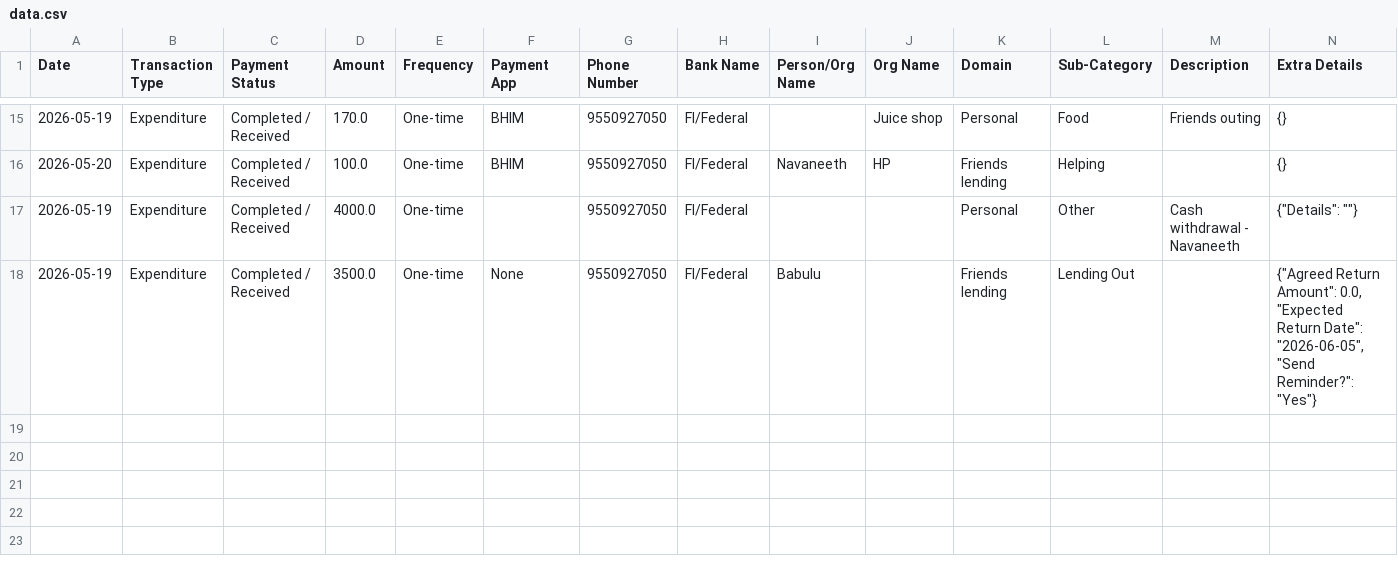
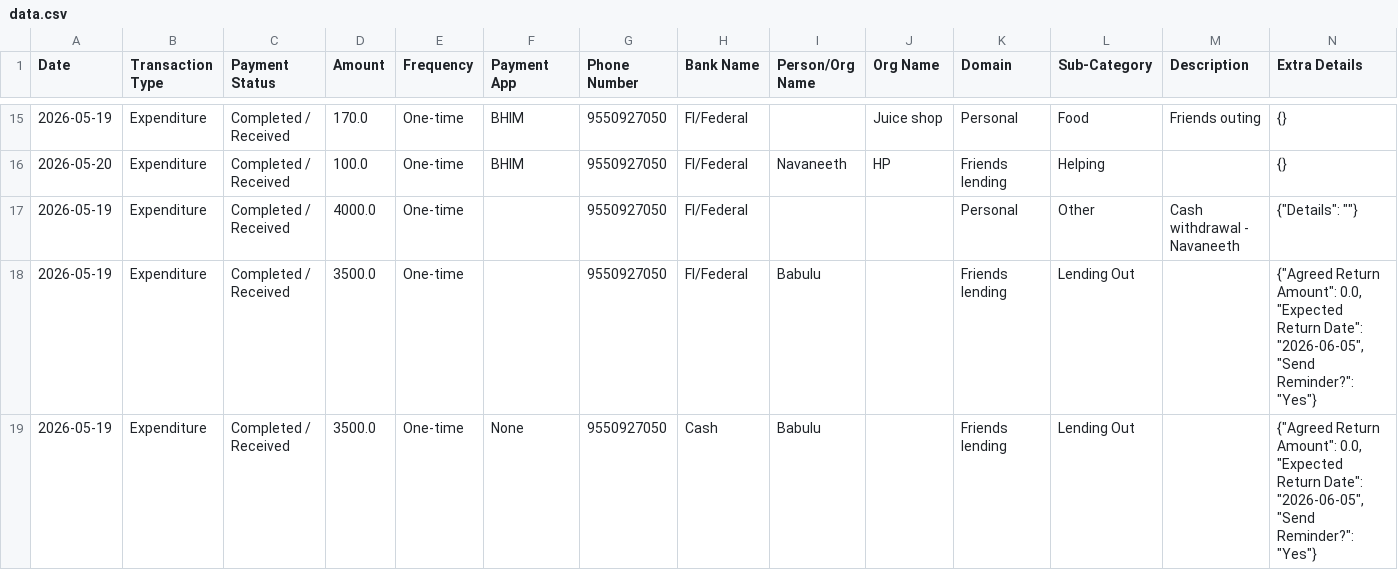
Before and after one commit to Prakash-1619/Finance, a CSV file: data.csv, drawn as a sheet; only a part is shown, gaps mark what is left out.

Commit message:
Added Friends lending transaction

```diff
--- a/data.csv
+++ b/data.csv
@@ -17,2 +17,3 @@ Date,Transaction Type,Payment Status,Amount,Frequency,Payment App,Phone Number,B
 2026-05-19,Expenditure,Completed / Received,4000.0,One-time,,9550927050,FI/Federal,,,Personal,Other,Cash withdrawal  - Navaneeth,"{""Details"": """"}"
-2026-05-19,Expenditure,Completed / Received,3500.0,One-time,None,9550927050,FI/Federal,Babulu,,Friends lending,Lending Out,,"{""Agreed Return Amount"": 0.0, ""Expected Return Date"": ""2026-06-05"", ""Send Reminder?"": ""Yes""}"
+2026-05-19,Expenditure,Completed / Received,3500.0,One-time,,9550927050,FI/Federal,Babulu,,Friends lending,Lending Out,,"{""Agreed Return Amount"": 0.0, ""Expected Return Date"": ""2026-06-05"", ""Send Reminder?"": ""Yes""}"
+2026-05-19,Expenditure,Completed / Received,3500.0,One-time,None,9550927050,Cash,Babulu,,Friends lending,Lending Out,,"{""Agreed Return Amount"": 0.0, ""Expected Return Date"": ""2026-06-05"", ""Send Reminder?"": ""Yes""}"
```
